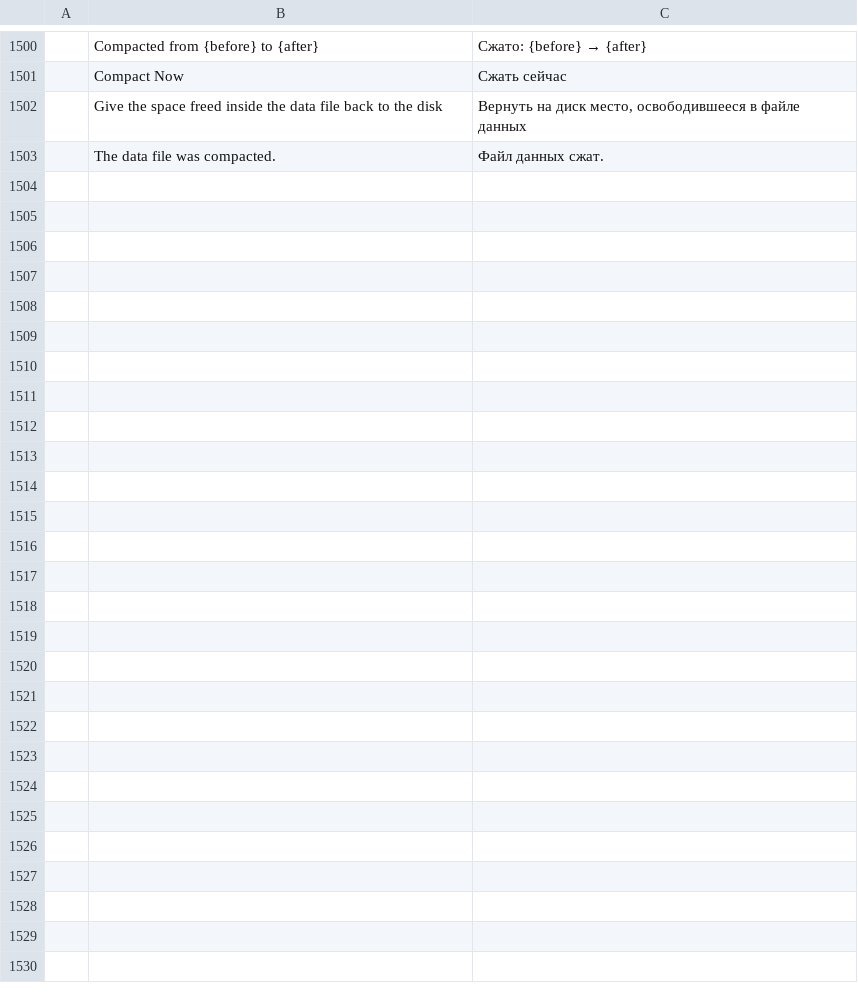
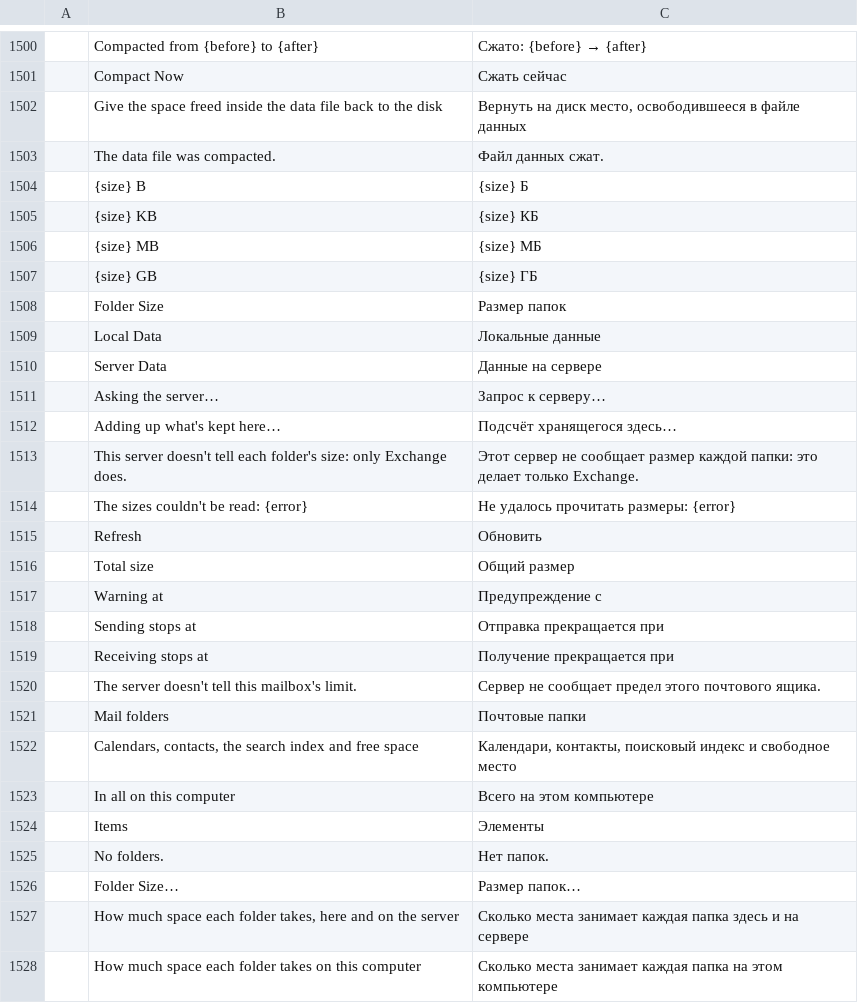
Before and after one commit to dgaudin/quatrelle, a TSV file: crates/ui-egui/src/i18n/ru.tsv, drawn as a sheet; only a part is shown, gaps mark what is left out; the diff names each change by its address in the sheet, - before the commit and + after, or states it on an @@ line.

```diff
--- a/crates/ui-egui/src/i18n/ru.tsv
+++ b/crates/ui-egui/src/i18n/ru.tsv
+row 1504:  | {size} B | {size} Б
+row 1505:  | {size} KB | {size} КБ
+row 1506:  | {size} MB | {size} МБ
+row 1507:  | {size} GB | {size} ГБ
+row 1508:  | Folder Size | Размер папок
+row 1509:  | Local Data | Локальные данные
+row 1510:  | Server Data | Данные на сервере
+row 1511:  | Asking the server… | Запрос к серверу…
+row 1512:  | Adding up what's kept here… | Подсчёт хранящегося здесь…
+row 1513:  | This server doesn't tell each folder's size: only Exchange does. | Этот сервер не сообщает размер каждой папки: это делает только Exchange.
+row 1514:  | The sizes couldn't be read: {error} | Не удалось прочитать размеры: {error}
+row 1515:  | Refresh | Обновить
+row 1516:  | Total size | Общий размер
+row 1517:  | Warning at | Предупреждение с
+row 1518:  | Sending stops at | Отправка прекращается при
+row 1519:  | Receiving stops at | Получение прекращается при
+row 1520:  | The server doesn't tell this mailbox's limit. | Сервер не сообщает предел этого почтового ящика.
+row 1521:  | Mail folders | Почтовые папки
+row 1522:  | Calendars, contacts, the search index and free space | Календари, контакты, поисковый индекс и свободное место
+row 1523:  | In all on this computer | Всего на этом компьютере
+row 1524:  | Items | Элементы
+row 1525:  | No folders. | Нет папок.
+row 1526:  | Folder Size… | Размер папок…
+row 1527:  | How much space each folder takes, here and on the server | Сколько места занимает каждая папка здесь и на сервере
+row 1528:  | How much space each folder takes on this computer | Сколько места занимает каждая папка на этом компьютере
```
Also changed, not shown: crates/ui-egui/src/i18n/ar.tsv, crates/ui-egui/src/i18n/fr.tsv, 45 other files.
